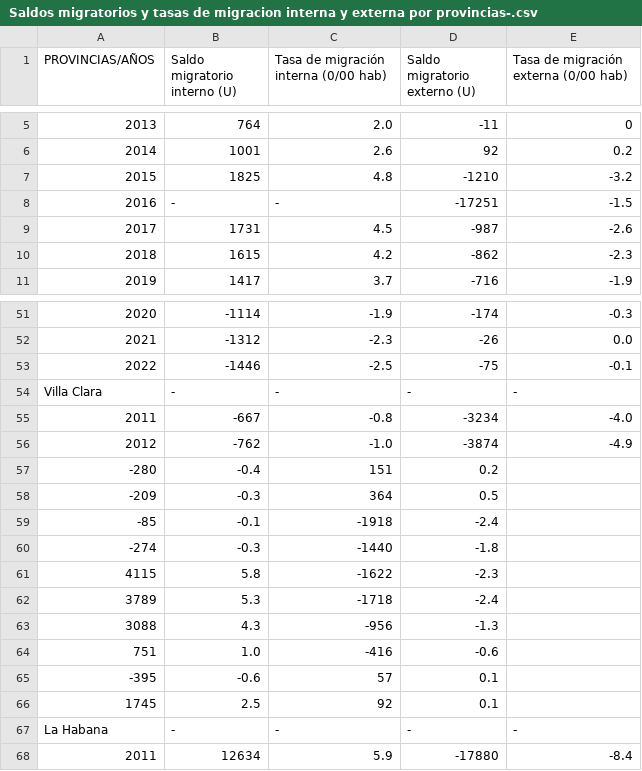
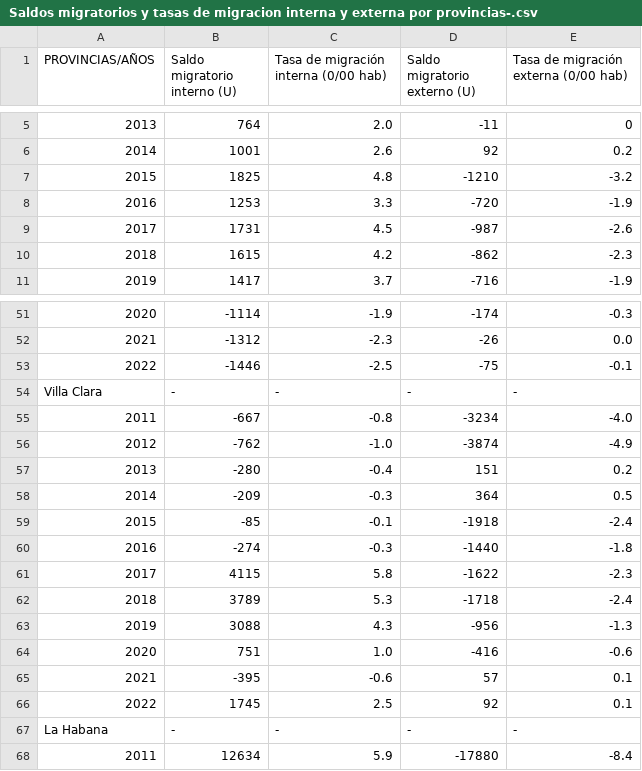
Before and after one commit to LFrench03/La-Perla-del-Sur, a CSV file: app/data/csv/Saldos migratorios y tasas de migracion interna y externa por provincias-.csv, drawn as a sheet; only a part is shown, gaps mark what is left out; removed rows and columns are numbered as before the commit, all else as after; the diff names each change by its address in the sheet, - before the commit and + after, or states it on an @@ line.

```diff
--- a/app/data/csv/Saldos migratorios y tasas de migracion interna y externa por provincias-.csv
+++ b/app/data/csv/Saldos migratorios y tasas de migracion interna y externa por provincias-.csv
-row 8: 2016 | - | - | -17251 | -1.5
+row 8: 2016 | 1253 | 3.3 | -720 | -1.9
-row 57: -280 | -0.4 | 151 | 0.2
-row 58: -209 | -0.3 | 364 | 0.5
-row 59: -85 | -0.1 | -1918 | -2.4
-row 60: -274 | -0.3 | -1440 | -1.8
-row 61: 4115 | 5.8 | -1622 | -2.3
-row 62: 3789 | 5.3 | -1718 | -2.4
-row 63: 3088 | 4.3 | -956 | -1.3
-row 64: 751 | 1.0 | -416 | -0.6
-row 65: -395 | -0.6 | 57 | 0.1
-row 66: 1745 | 2.5 | 92 | 0.1
+row 57: 2013 | -280 | -0.4 | 151 | 0.2
+row 58: 2014 | -209 | -0.3 | 364 | 0.5
+row 59: 2015 | -85 | -0.1 | -1918 | -2.4
+row 60: 2016 | -274 | -0.3 | -1440 | -1.8
+row 61: 2017 | 4115 | 5.8 | -1622 | -2.3
+row 62: 2018 | 3789 | 5.3 | -1718 | -2.4
+row 63: 2019 | 3088 | 4.3 | -956 | -1.3
+row 64: 2020 | 751 | 1.0 | -416 | -0.6
+row 65: 2021 | -395 | -0.6 | 57 | 0.1
+row 66: 2022 | 1745 | 2.5 | 92 | 0.1
```
Also changed, not shown: 31 other files.
